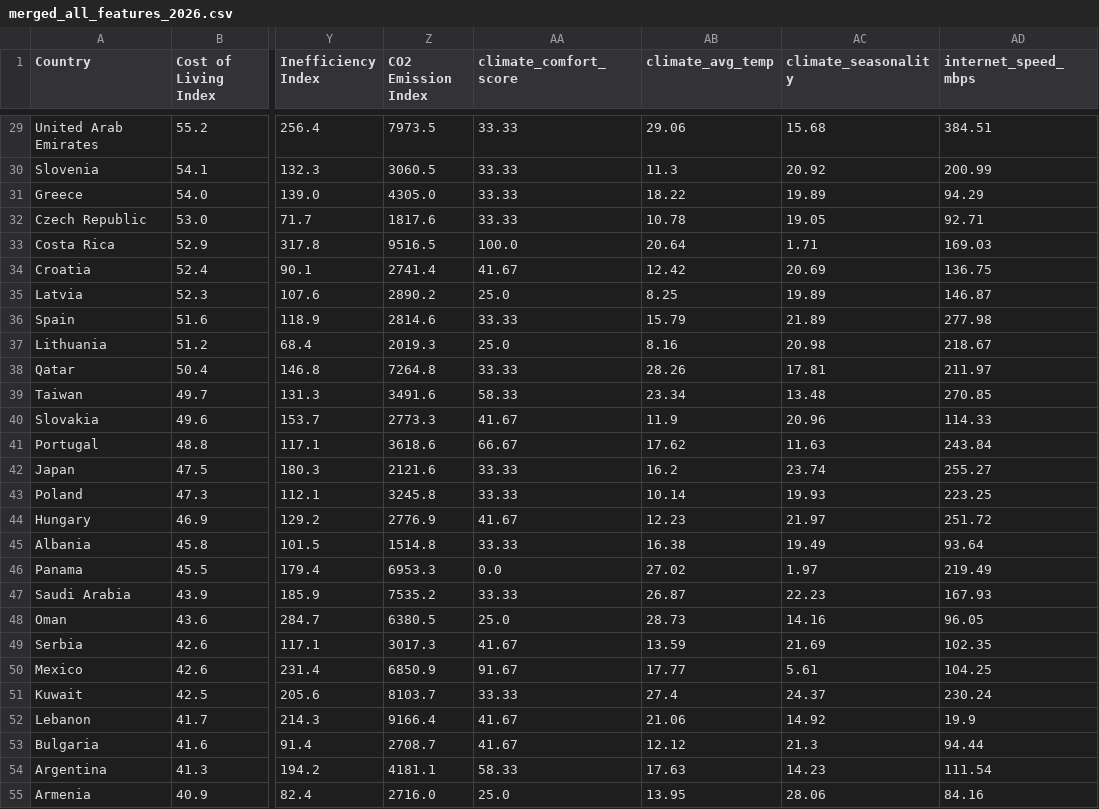
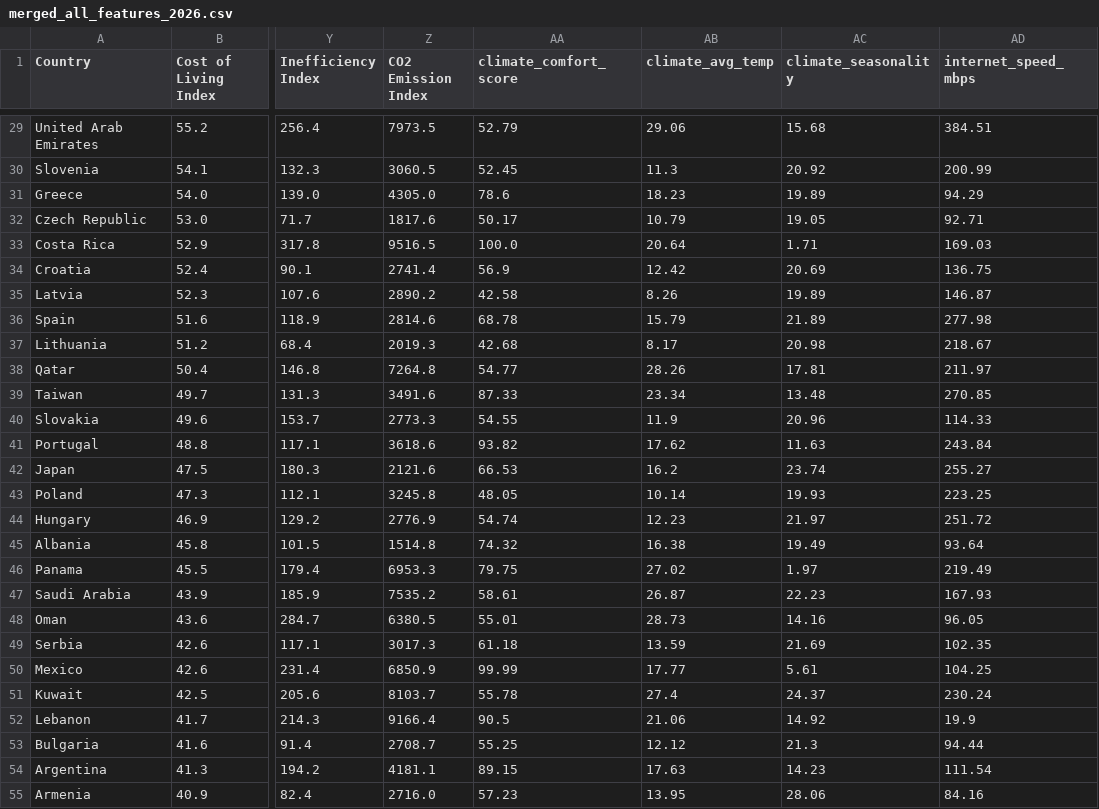
Before and after one commit to swdxqqq/Azimuth, a CSV file: azimuth-backend/data/merged_all_features_2026.csv, drawn as a sheet; only a part is shown, gaps mark what is left out; the diff covers the shown part only; the diff names each change by its address in the sheet, - before the commit and + after, or states it on an @@ line.

```diff
--- a/azimuth-backend/data/merged_all_features_2026.csv
+++ b/azimuth-backend/data/merged_all_features_2026.csv
-AA29 (climate_comfort_score): 33.33
+AA29 (climate_comfort_score): 52.79
-AA30 (climate_comfort_score): 33.33
+AA30 (climate_comfort_score): 52.45
-AA31 (climate_comfort_score): 33.33
+AA31 (climate_comfort_score): 78.6
-AB31 (climate_avg_temp): 18.22
+AB31 (climate_avg_temp): 18.23
-AA32 (climate_comfort_score): 33.33
+AA32 (climate_comfort_score): 50.17
-AB32 (climate_avg_temp): 10.78
+AB32 (climate_avg_temp): 10.79
-AA34 (climate_comfort_score): 41.67
+AA34 (climate_comfort_score): 56.9
-AA35 (climate_comfort_score): 25.0
+AA35 (climate_comfort_score): 42.58
-AB35 (climate_avg_temp): 8.25
+AB35 (climate_avg_temp): 8.26
-AA36 (climate_comfort_score): 33.33
+AA36 (climate_comfort_score): 68.78
-AA37 (climate_comfort_score): 25.0
+AA37 (climate_comfort_score): 42.68
-AB37 (climate_avg_temp): 8.16
+AB37 (climate_avg_temp): 8.17
-AA38 (climate_comfort_score): 33.33
+AA38 (climate_comfort_score): 54.77
-AA39 (climate_comfort_score): 58.33
+AA39 (climate_comfort_score): 87.33
-AA40 (climate_comfort_score): 41.67
+AA40 (climate_comfort_score): 54.55
-AA41 (climate_comfort_score): 66.67
+AA41 (climate_comfort_score): 93.82
-AA42 (climate_comfort_score): 33.33
+AA42 (climate_comfort_score): 66.53
-AA43 (climate_comfort_score): 33.33
+AA43 (climate_comfort_score): 48.05
-AA44 (climate_comfort_score): 41.67
+AA44 (climate_comfort_score): 54.74
-AA45 (climate_comfort_score): 33.33
+AA45 (climate_comfort_score): 74.32
-AA46 (climate_comfort_score): 0.0
+AA46 (climate_comfort_score): 79.75
-AA47 (climate_comfort_score): 33.33
+AA47 (climate_comfort_score): 58.61
-AA48 (climate_comfort_score): 25.0
+AA48 (climate_comfort_score): 55.01
-AA49 (climate_comfort_score): 41.67
+AA49 (climate_comfort_score): 61.18
-AA50 (climate_comfort_score): 91.67
+AA50 (climate_comfort_score): 99.99
-AA51 (climate_comfort_score): 33.33
+AA51 (climate_comfort_score): 55.78
-AA52 (climate_comfort_score): 41.67
+AA52 (climate_comfort_score): 90.5
-AA53 (climate_comfort_score): 41.67
+AA53 (climate_comfort_score): 55.25
-AA54 (climate_comfort_score): 58.33
+AA54 (climate_comfort_score): 89.15
-AA55 (climate_comfort_score): 25.0
+AA55 (climate_comfort_score): 57.23
```
Also changed, not shown: 73 edited cells elsewhere in this file, azimuth-backend/data/climate_features.csv, azimuth-backend/data/merged_all_features_2025.csv, 15 other files.
